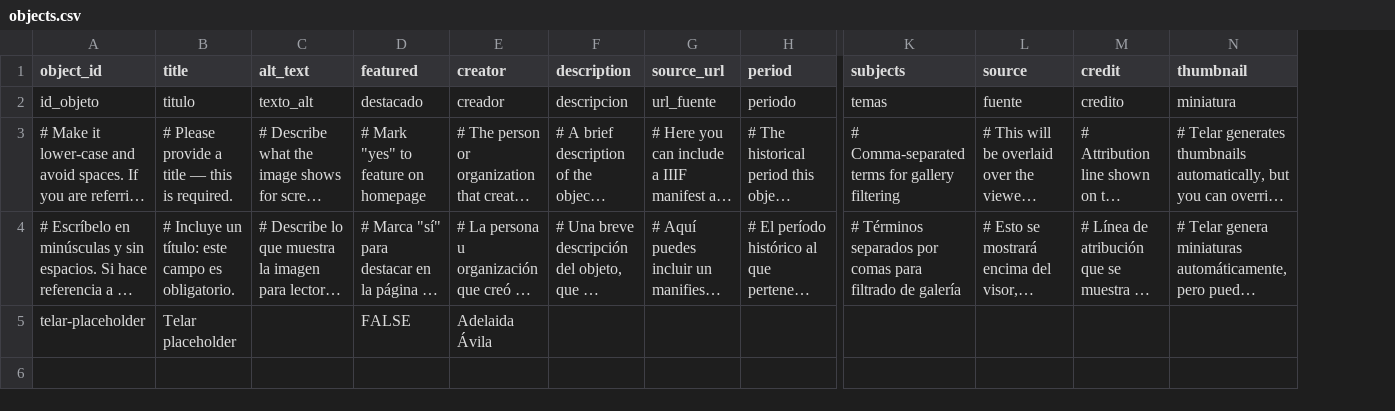
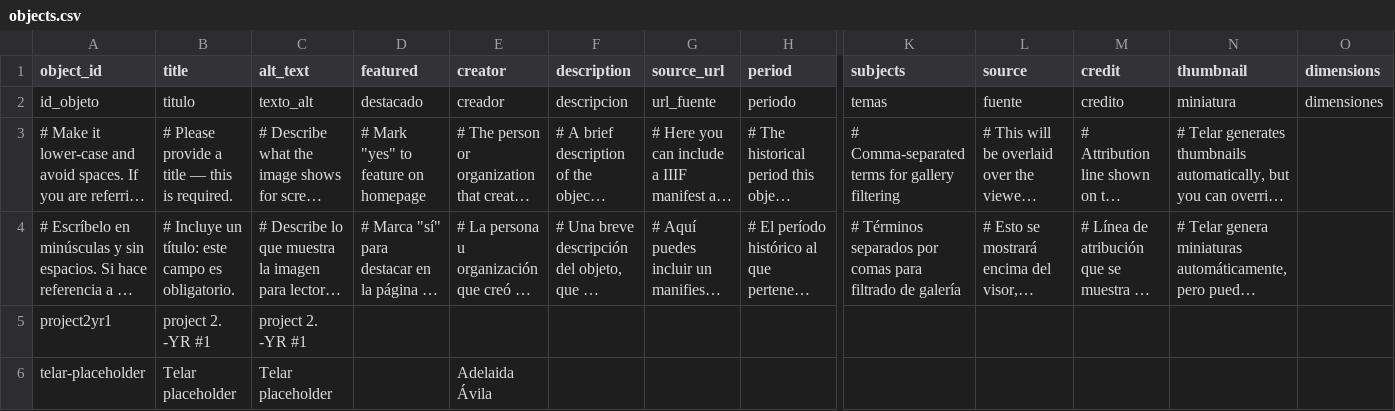
Before and after one commit to Roman-Empire26/telar-simon, a CSV file: telar-content/spreadsheets/objects.csv, drawn as a sheet; only a part is shown, gaps mark what is left out; long unchanged cells end in …; addresses are those after the commit; rows hold the shown columns only; the diff names each change by its address in the sheet, - before the commit and + after, or states it on an @@ line.

```diff
--- a/telar-content/spreadsheets/objects.csv
+++ b/telar-content/spreadsheets/objects.csv
+column O (dimensions), row 2: dimensiones
+row 5: project2yr1 | project 2. -YR #1 | project 2. -YR #1
-C6 (alt_text): (empty)
+C6 (alt_text): Telar placeholder
-D6 (featured): FALSE
+D6 (featured): (empty)
```
Also changed, not shown: 1 other file.
